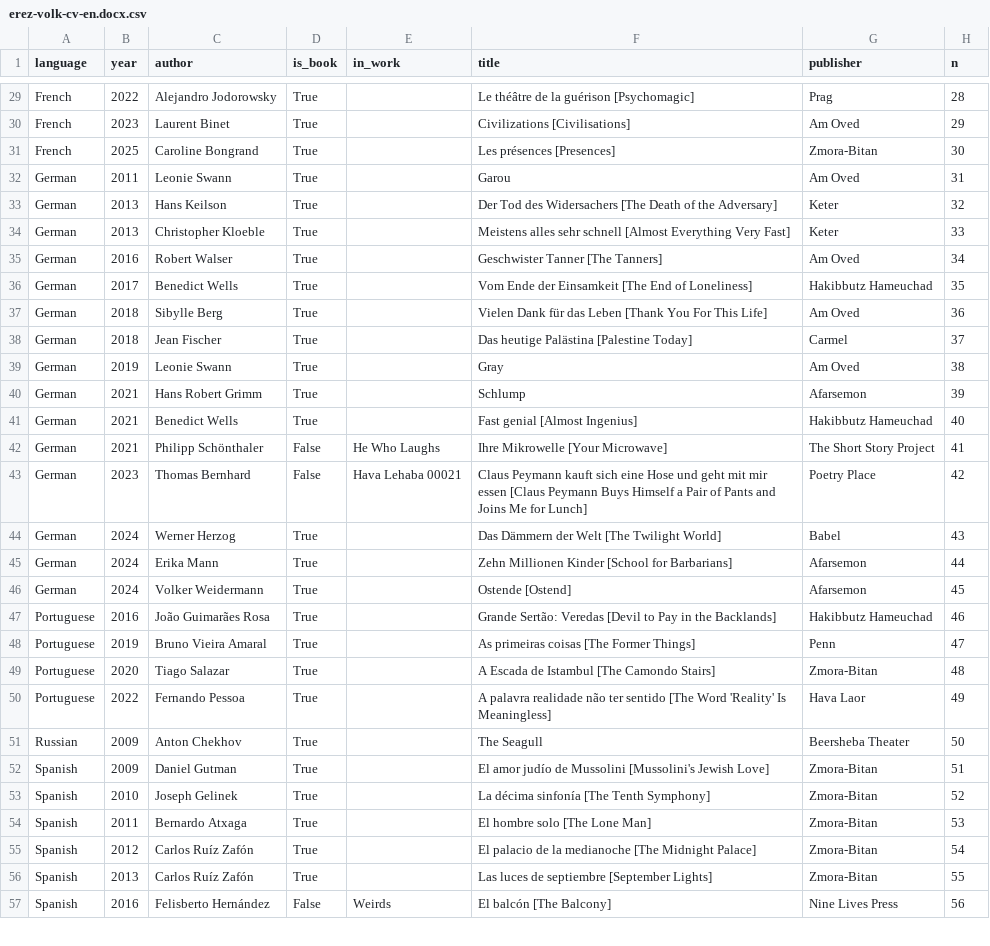
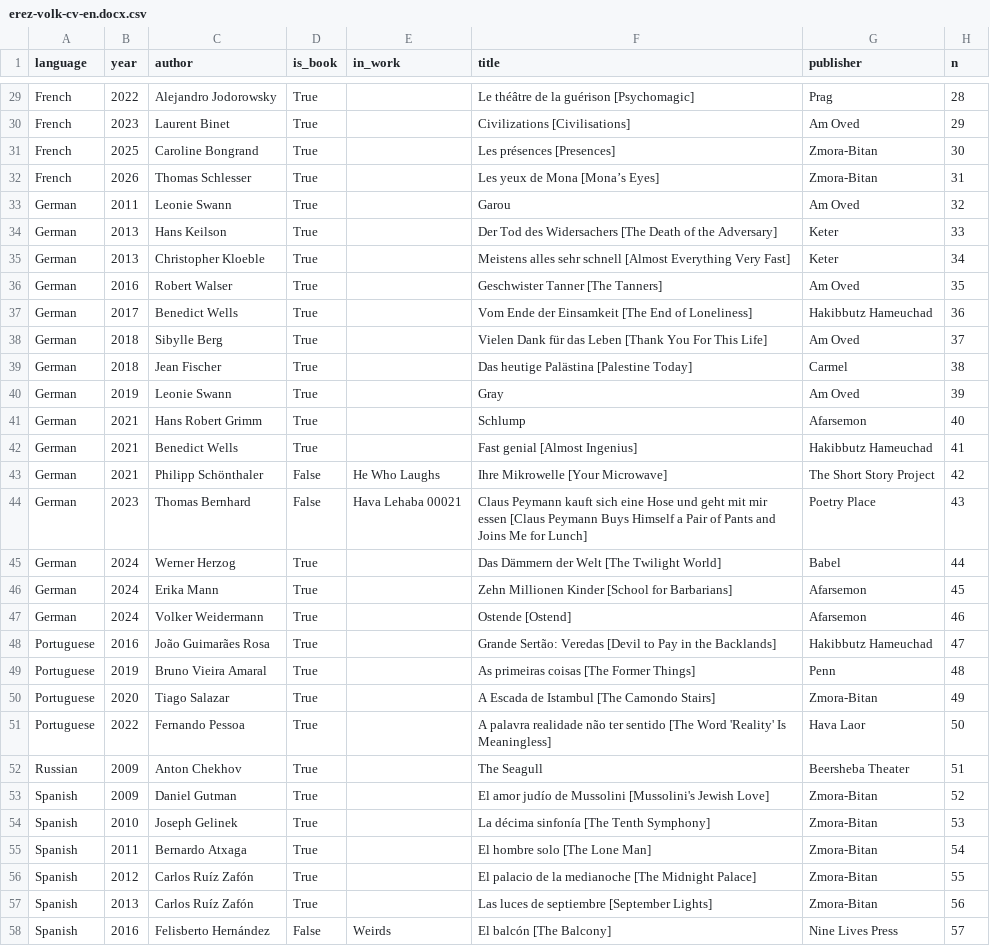
Before and after one commit to ErezVolk/evstuff, a CSV file: cv/erez-volk-cv-en.docx.csv, drawn as a sheet; only a part is shown, gaps mark what is left out; the diff covers the shown part only.

Commit message:
_Mona's Eyes_ came out

```diff
--- a/cv/erez-volk-cv-en.docx.csv
+++ b/cv/erez-volk-cv-en.docx.csv
@@ -31,27 +31,28 @@ French,2023,Laurent Binet,True,,Civilizations [Civilisations],Am Oved,29
 French,2025,Caroline Bongrand,True,,Les présences [Presences],Zmora-Bitan,30
-German,2011,Leonie Swann,True,,Garou,Am Oved,31
-German,2013,Hans Keilson,True,,Der Tod des Widersachers [The Death of the Adversary],Keter,32
-German,2013,Christopher Kloeble,True,,Meistens alles sehr schnell [Almost Everything Very Fast],Keter,33
-German,2016,Robert Walser,True,,Geschwister Tanner [The Tanners],Am Oved,34
-German,2017,Benedict Wells,True,,Vom Ende der Einsamkeit [The End of Loneliness],Hakibbutz Hameuchad,35
-German,2018,Sibylle Berg,True,,Vielen Dank für das Leben [Thank You For This Life],Am Oved,36
-German,2018,Jean Fischer,True,,Das heutige Palästina [Palestine Today],Carmel,37
-German,2019,Leonie Swann,True,,Gray,Am Oved,38
-German,2021,Hans Robert Grimm,True,,Schlump,Afarsemon,39
-German,2021,Benedict Wells,True,,Fast genial [Almost Ingenius],Hakibbutz Hameuchad,40
-German,2021,Philipp Schönthaler,False,He Who Laughs,Ihre Mikrowelle [Your Microwave],The Short Story Project,41
-German,2023,Thomas Bernhard,False,Hava Lehaba 00021,Claus Peymann kauft sich eine Hose und geht mit mir essen [Claus Peymann Buys Himself a Pair of Pants and Joins Me for Lunch],Poetry Place,42
-German,2024,Werner Herzog,True,,Das Dämmern der Welt [The Twilight World],Babel,43
-German,2024,Erika Mann,True,,Zehn Millionen Kinder [School for Barbarians],Afarsemon,44
-German,2024,Volker Weidermann,True,,Ostende [Ostend],Afarsemon,45
-Portuguese,2016,João Guimarães Rosa,True,,Grande Sertão: Veredas [Devil to Pay in the Backlands],Hakibbutz Hameuchad,46
-Portuguese,2019,Bruno Vieira Amaral,True,,As primeiras coisas [The Former Things],Penn,47
-Portuguese,2020,Tiago Salazar,True,,A Escada de Istambul [The Camondo Stairs],Zmora-Bitan,48
-Portuguese,2022,Fernando Pessoa,True,,A palavra realidade não ter sentido [The Word 'Reality' Is Meaningless],Hava Laor,49
-Russian,2009,Anton Chekhov,True,,The Seagull,Beersheba Theater,50
-Spanish,2009,Daniel Gutman,True,,El amor judío de Mussolini [Mussolini's Jewish Love],Zmora-Bitan,51
-Spanish,2010,Joseph Gelinek,True,,La décima sinfonía [The Tenth Symphony],Zmora-Bitan,52
-Spanish,2011,Bernardo Atxaga,True,,El hombre solo [The Lone Man],Zmora-Bitan,53
-Spanish,2012,Carlos Ruíz Zafón,True,,El palacio de la medianoche [The Midnight Palace],Zmora-Bitan,54
-Spanish,2013,Carlos Ruíz Zafón,True,,Las luces de septiembre [September Lights],Zmora-Bitan,55
-Spanish,2016,Felisberto Hernández,False,Weirds,El balcón [The Balcony],Nine Lives Press,56
+French,2026,Thomas Schlesser,True,,Les yeux de Mona [Mona’s Eyes],Zmora-Bitan,31
+German,2011,Leonie Swann,True,,Garou,Am Oved,32
+German,2013,Hans Keilson,True,,Der Tod des Widersachers [The Death of the Adversary],Keter,33
+German,2013,Christopher Kloeble,True,,Meistens alles sehr schnell [Almost Everything Very Fast],Keter,34
+German,2016,Robert Walser,True,,Geschwister Tanner [The Tanners],Am Oved,35
+German,2017,Benedict Wells,True,,Vom Ende der Einsamkeit [The End of Loneliness],Hakibbutz Hameuchad,36
+German,2018,Sibylle Berg,True,,Vielen Dank für das Leben [Thank You For This Life],Am Oved,37
+German,2018,Jean Fischer,True,,Das heutige Palästina [Palestine Today],Carmel,38
+German,2019,Leonie Swann,True,,Gray,Am Oved,39
+German,2021,Hans Robert Grimm,True,,Schlump,Afarsemon,40
+German,2021,Benedict Wells,True,,Fast genial [Almost Ingenius],Hakibbutz Hameuchad,41
+German,2021,Philipp Schönthaler,False,He Who Laughs,Ihre Mikrowelle [Your Microwave],The Short Story Project,42
+German,2023,Thomas Bernhard,False,Hava Lehaba 00021,Claus Peymann kauft sich eine Hose und geht mit mir essen [Claus Peymann Buys Himself a Pair of Pants and Joins Me for Lunch],Poetry Place,43
+German,2024,Werner Herzog,True,,Das Dämmern der Welt [The Twilight World],Babel,44
+German,2024,Erika Mann,True,,Zehn Millionen Kinder [School for Barbarians],Afarsemon,45
+German,2024,Volker Weidermann,True,,Ostende [Ostend],Afarsemon,46
+Portuguese,2016,João Guimarães Rosa,True,,Grande Sertão: Veredas [Devil to Pay in the Backlands],Hakibbutz Hameuchad,47
+Portuguese,2019,Bruno Vieira Amaral,True,,As primeiras coisas [The Former Things],Penn,48
+Portuguese,2020,Tiago Salazar,True,,A Escada de Istambul [The Camondo Stairs],Zmora-Bitan,49
+Portuguese,2022,Fernando Pessoa,True,,A palavra realidade não ter sentido [The Word 'Reality' Is Meaningless],Hava Laor,50
+Russian,2009,Anton Chekhov,True,,The Seagull,Beersheba Theater,51
+Spanish,2009,Daniel Gutman,True,,El amor judío de Mussolini [Mussolini's Jewish Love],Zmora-Bitan,52
+Spanish,2010,Joseph Gelinek,True,,La décima sinfonía [The Tenth Symphony],Zmora-Bitan,53
+Spanish,2011,Bernardo Atxaga,True,,El hombre solo [The Lone Man],Zmora-Bitan,54
+Spanish,2012,Carlos Ruíz Zafón,True,,El palacio de la medianoche [The Midnight Palace],Zmora-Bitan,55
+Spanish,2013,Carlos Ruíz Zafón,True,,Las luces de septiembre [September Lights],Zmora-Bitan,56
+Spanish,2016,Felisberto Hernández,False,Weirds,El balcón [The Balcony],Nine Lives Press,57
```
Also changed, not shown: 9 edited cells elsewhere in this file, cv/works.tsv, 6 other files.
